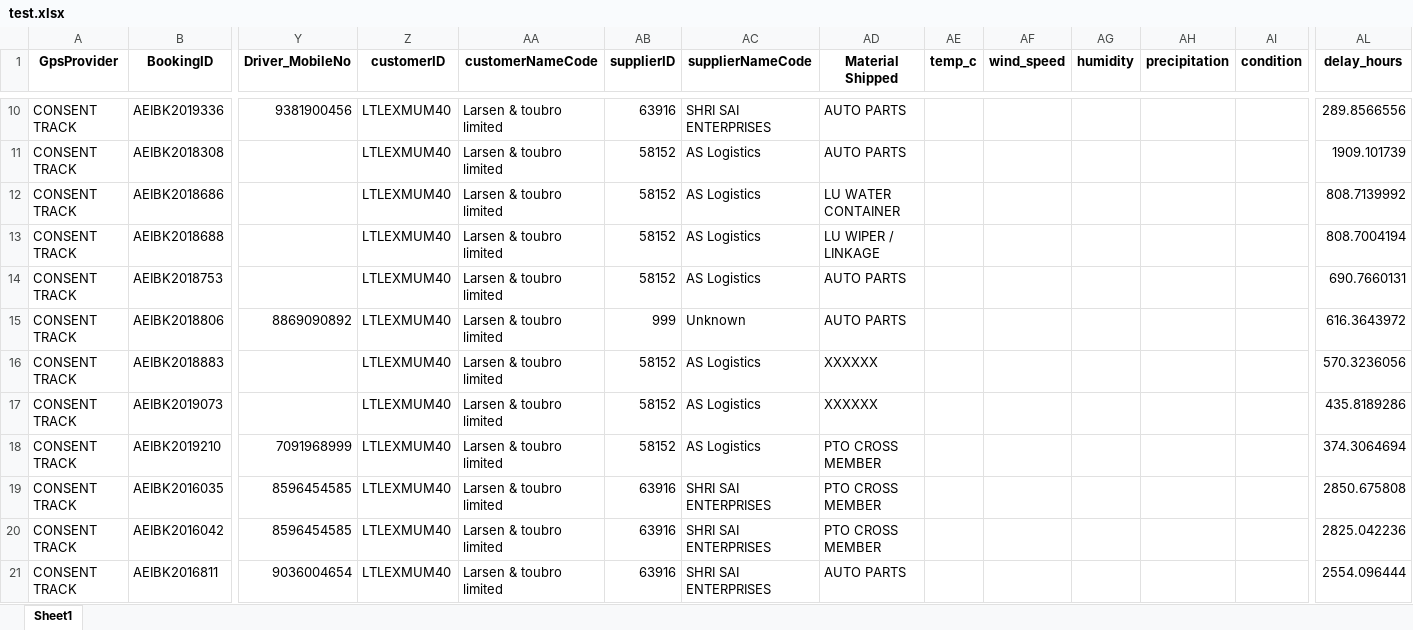
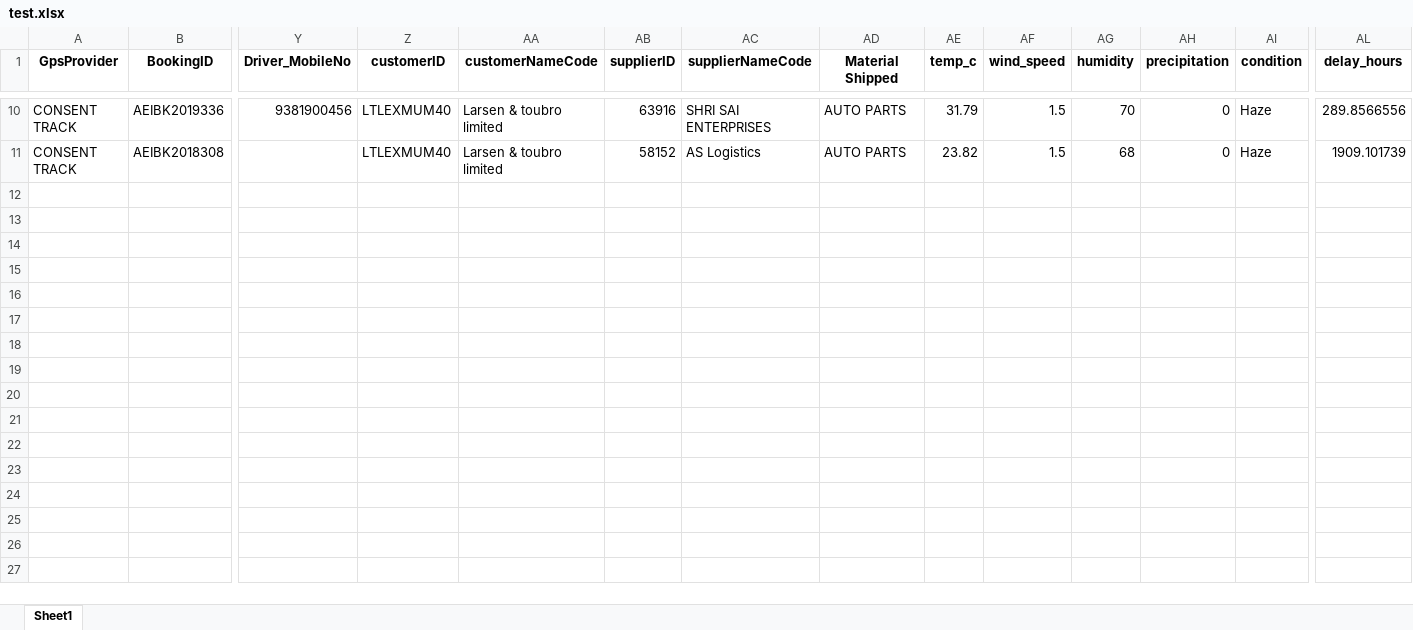
Before and after one commit to Moustafa-Haydar/cargo-smart, an Excel workbook: backend/data/test.xlsx, sheet Sheet1, drawn as a sheet; only a part is shown, gaps mark what is left out; values as stored, in another font and other column widths than the file's, no borders; rows hold the shown columns only; the diff covers the shown part only; the diff names each change by its address in the sheet, - before the commit and + after, or states it on an @@ line.

```diff
--- a/backend/data/test.xlsx (sheet Sheet1)
+++ b/backend/data/test.xlsx (sheet Sheet1)
-AE10 (temp_c): (empty)
+AE10 (temp_c): 31.79
-AF10:AF11 (wind_speed): (empty)
+AF10:AF11 (wind_speed): 1.5
-AG10 (humidity): (empty)
+AG10 (humidity): 70
-AH10:AH11 (precipitation): (empty)
+AH10:AH11 (precipitation): 0
-AI10:AI11 (condition): (empty)
+AI10:AI11 (condition): Haze
-AE11 (temp_c): (empty)
+AE11 (temp_c): 23.82
-AG11 (humidity): (empty)
+AG11 (humidity): 68
-row 12: CONSENT TRACK | AEIBK2018686 |  | LTLEXMUM40 | Larsen & toubro limited | 58152 | AS Logistics | LU WATER CONTAINER |  |  |  |  |  | 808.7139992
-row 13: CONSENT TRACK | AEIBK2018688 |  | LTLEXMUM40 | Larsen & toubro limited | 58152 | AS Logistics | LU WIPER / LINKAGE |  |  |  |  |  | 808.7004194
-row 14: CONSENT TRACK | AEIBK2018753 |  | LTLEXMUM40 | Larsen & toubro limited | 58152 | AS Logistics | AUTO PARTS |  |  |  |  |  | 690.7660131
-row 15: CONSENT TRACK | AEIBK2018806 | 8869090892 | LTLEXMUM40 | Larsen & toubro limited | 999 | Unknown | AUTO PARTS |  |  |  |  |  | 616.3643972
-row 16: CONSENT TRACK | AEIBK2018883 |  | LTLEXMUM40 | Larsen & toubro limited | 58152 | AS Logistics | XXXXXX |  |  |  |  |  | 570.3236056
-row 17: CONSENT TRACK | AEIBK2019073 |  | LTLEXMUM40 | Larsen & toubro limited | 58152 | AS Logistics | XXXXXX |  |  |  |  |  | 435.8189286
-row 18: CONSENT TRACK | AEIBK2019210 | 7091968999 | LTLEXMUM40 | Larsen & toubro limited | 58152 | AS Logistics | PTO CROSS MEMBER |  |  |  |  |  | 374.3064694
-row 19: CONSENT TRACK | AEIBK2016035 | 8596454585 | LTLEXMUM40 | Larsen & toubro limited | 63916 | SHRI SAI ENTERPRISES | PTO CROSS MEMBER |  |  |  |  |  | 2850.675808
-row 20: CONSENT TRACK | AEIBK2016042 | 8596454585 | LTLEXMUM40 | Larsen & toubro limited | 63916 | SHRI SAI ENTERPRISES | PTO CROSS MEMBER |  |  |  |  |  | 2825.042236
-row 21: CONSENT TRACK | AEIBK2016811 | 9036004654 | LTLEXMUM40 | Larsen & toubro limited | 63916 | SHRI SAI ENTERPRISES | AUTO PARTS |  |  |  |  |  | 2554.096444
```
Also changed, not shown: 40 edited cells elsewhere in this sheet, 1 other file.
